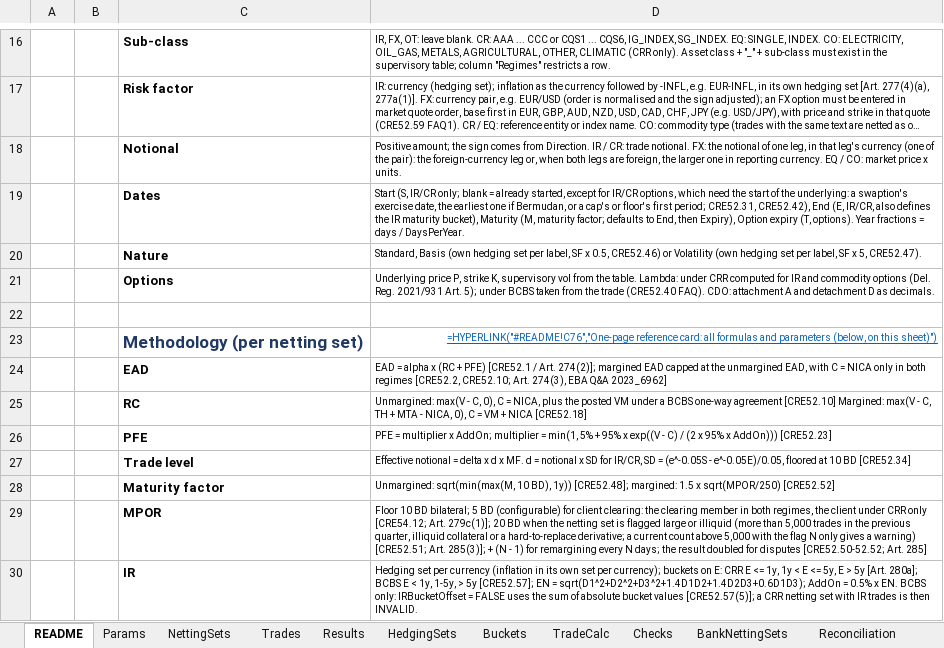
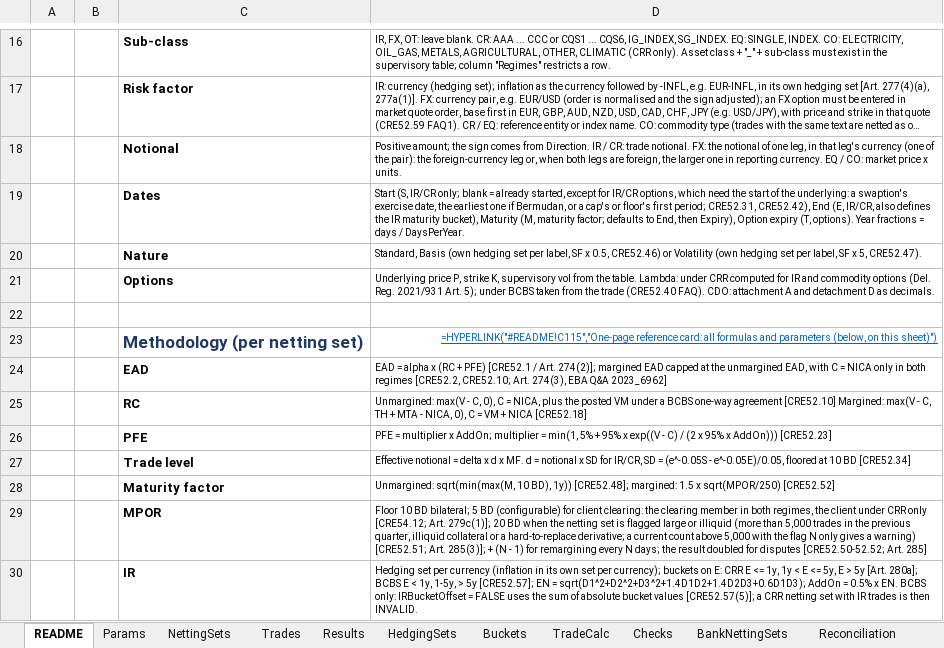
Before and after one commit to danielep71/K-SACCR, an Excel workbook: src/workbook/SACCR_Template.xlsx, sheet README, drawn as a sheet; only a part is shown, gaps mark what is left out; long unchanged cells end in …; values as stored, in another font and other column widths than the file's, no borders; formulas are shown in place of their values; charts and pictures not drawn; the diff names each change by its address in the sheet, - before the commit and + after, or states it on an @@ line.

Commit message:
Link the README card entry to a cell inside the picture
In Excel, the link to the "Reference card" heading (C76) left the
heading at the bottom of the window and the picture below it: a
hyperlink scrolls only until the target cell is in view. The owner asked
for it to land lower so the picture shows at once. D23 now targets C115,
behind the lower part of the picture (rows 77 to about 127), so the jump
brings the heading and most of the card into view.

Validated: python tools/check.py passes; the D23 formula reads
#README!C115. Excel has not been run on this commit.

```diff
--- a/src/workbook/SACCR_Template.xlsx (sheet README)
+++ b/src/workbook/SACCR_Template.xlsx (sheet README)
-D23: =HYPERLINK("#README!C76","One-page reference card:…
+D23: =HYPERLINK("#README!C115","One-page reference card:…
```
Also changed, not shown: 1 other file.
